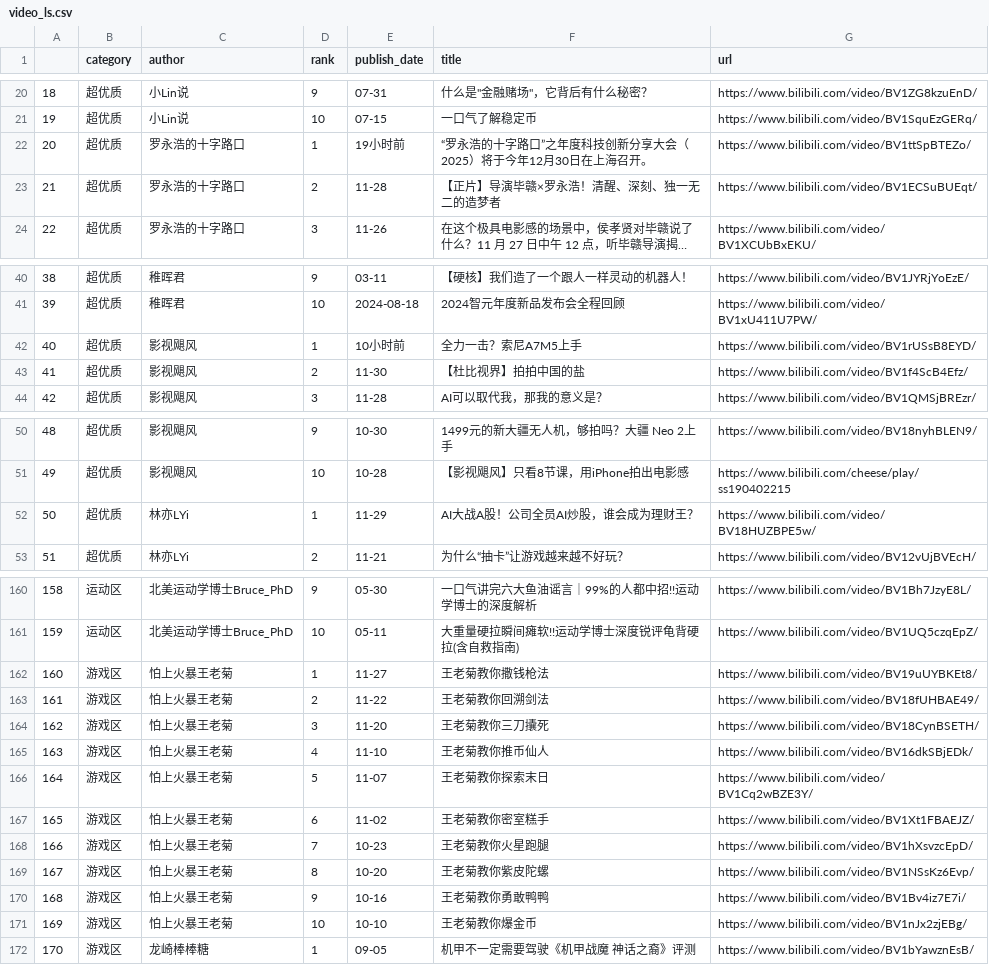
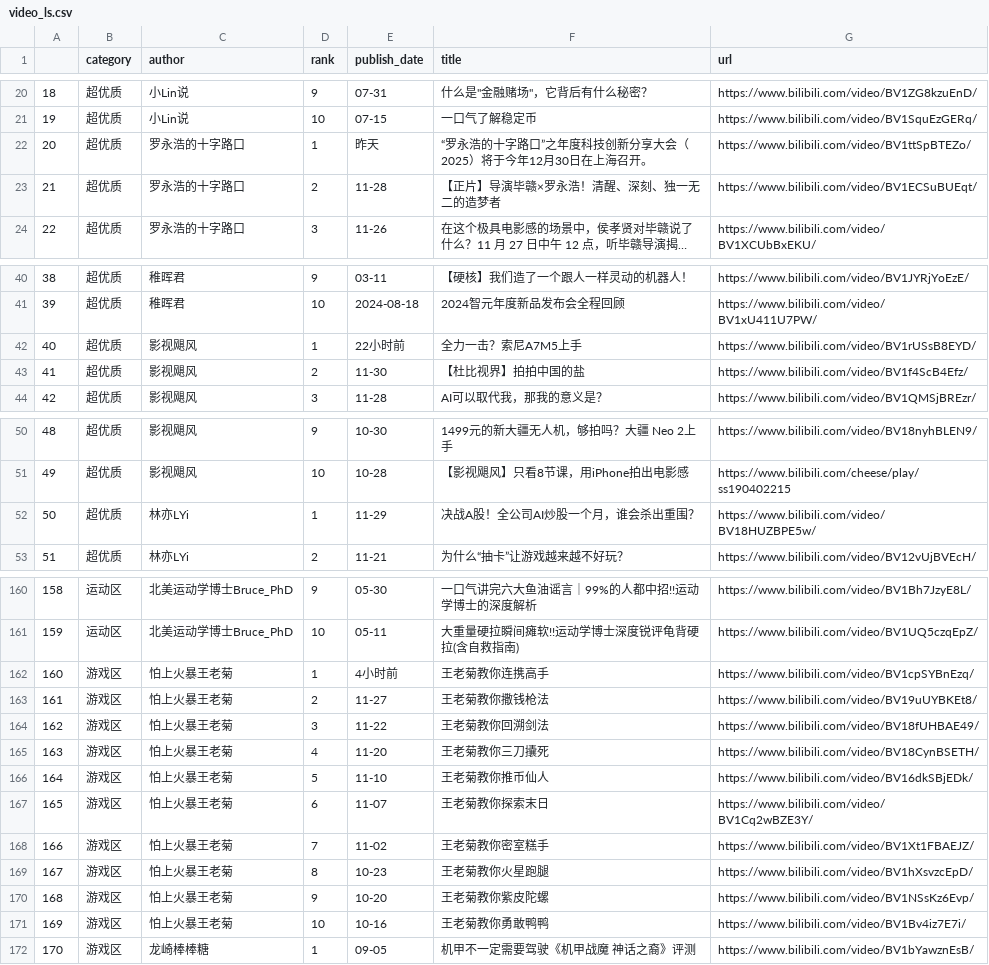
Before and after one commit to xujl1999/data-management, a CSV file: video_ls.csv, drawn as a sheet; only a part is shown, gaps mark what is left out; long unchanged cells end in …; removed rows and columns are numbered as before the commit, all else as after; the diff covers the shown part only; the diff names each change by its address in the sheet, - before the commit and + after, or states it on an @@ line.

```diff
--- a/video_ls.csv
+++ b/video_ls.csv
-E22 (publish_date): 19小时前
+E22 (publish_date): 昨天
-E42 (publish_date): 10小时前
+E42 (publish_date): 22小时前
-F52 (title): AI大战A股！公司全员AI炒股，谁会成为理财王？
+F52 (title): 决战A股！全公司AI炒股一个月，谁会杀出重围？
@@ column A renumbered between rows 133 and 231 @@
+row 162: 160 | 游戏区 | 怕上火暴王老菊 | 1 | 4小时前 | 王老菊教你连携高手 | https://www.bilibili.com/video/BV1cpSYBnEzq/
-D163 (rank): 1
+D163 (rank): 2
-D164 (rank): 2
+D164 (rank): 3
-D165 (rank): 3
+D165 (rank): 4
-D166 (rank): 4
+D166 (rank): 5
-D167 (rank): 5
+D167 (rank): 6
-D168 (rank): 6
+D168 (rank): 7
-D169 (rank): 7
+D169 (rank): 8
-D170 (rank): 8
+D170 (rank): 9
-D171 (rank): 9
+D171 (rank): 10
-row 171: 169 | 游戏区 | 怕上火暴王老菊 | 10 | 10-10 | 王老菊教你爆金币 | https://www.bilibili.com/video/BV1nJx2zjEBg/
```
Also changed, not shown: 2 added rows, 2 removed rows and 20 edited cells elsewhere in this file.
